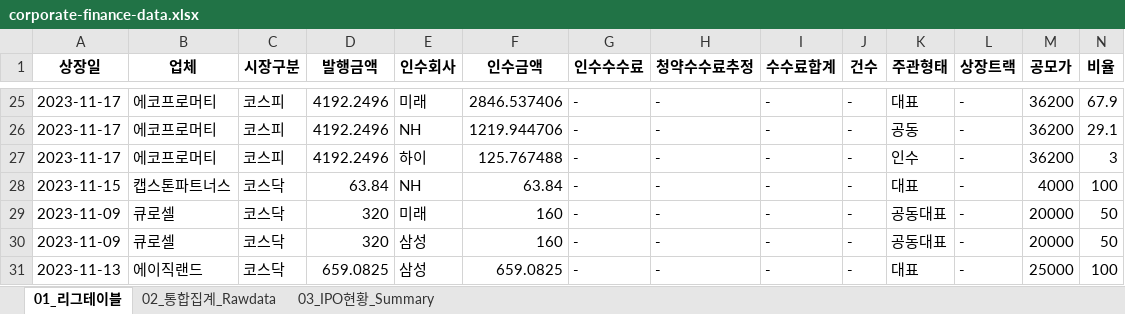
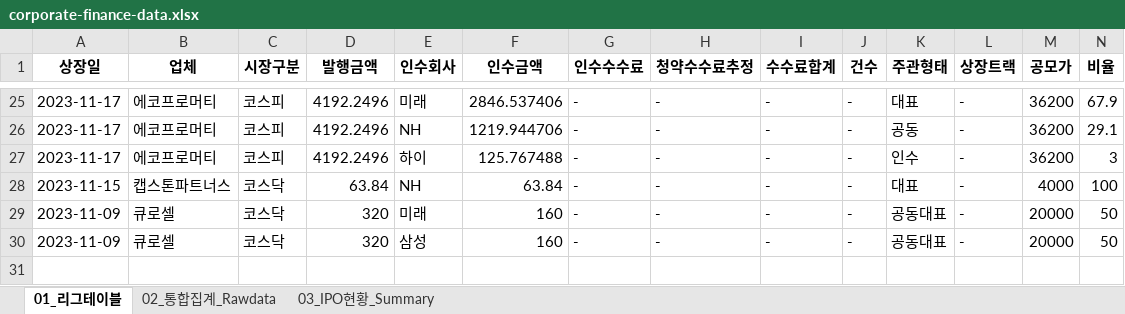
Before and after one commit to Kis-ds/IPO, an Excel workbook: datasets/corporate-finance-data.xlsx, sheet 01_리그테이블, drawn as a sheet; only a part is shown, gaps mark what is left out; values as stored, in another font and other column widths than the file's, no borders; rows hold the shown columns only; the diff names each change by its address in the sheet, - before the commit and + after, or states it on an @@ line.

```diff
--- a/datasets/corporate-finance-data.xlsx (sheet 01_리그테이블)
+++ b/datasets/corporate-finance-data.xlsx (sheet 01_리그테이블)
-row 31: 2023-11-13 | 에이직랜드 | 코스닥 | 659.0825 | 삼성 | 659.0825 | - | - | - | - | 대표 | - | 25000 | 100
```
Also changed, not shown: sheet 02_통합집계_Rawdata, sheet 03_IPO현황_Summary, datasets/form1.xlsx, datasets/form2.xlsx, 4 other files.
